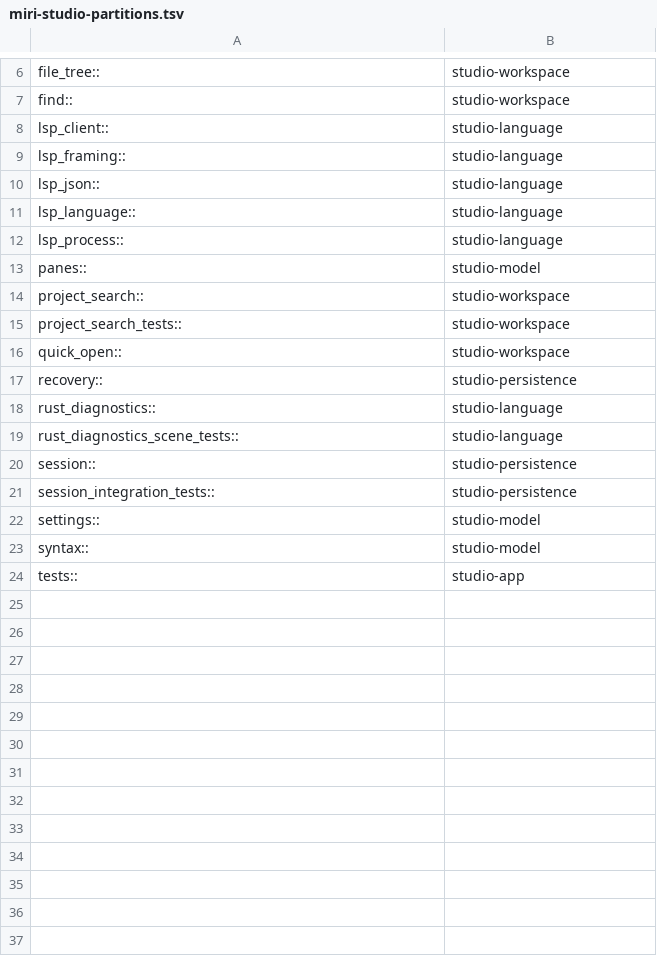
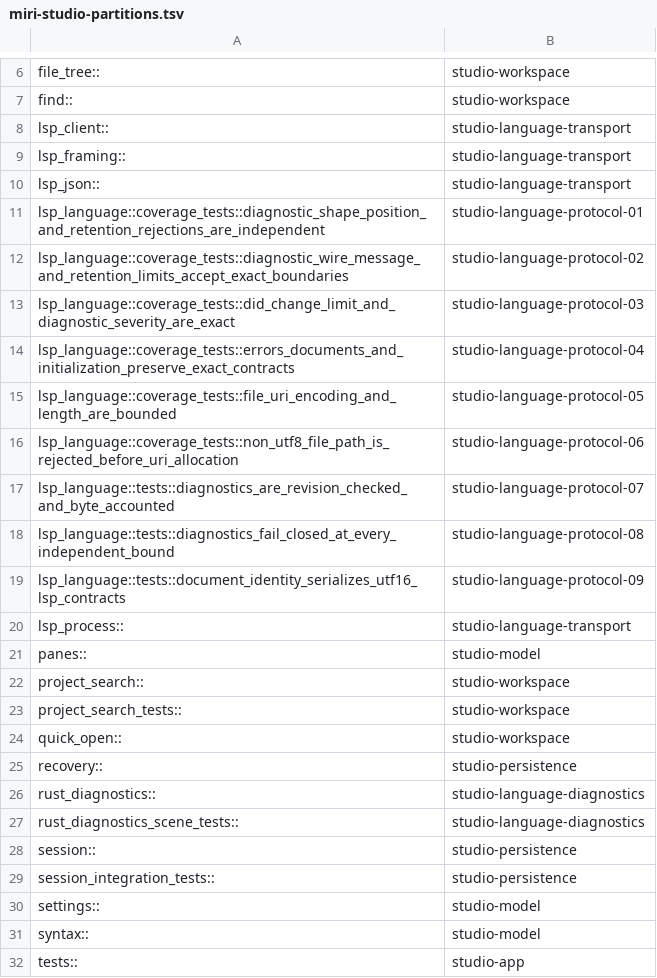
Before and after one commit to dbuddha/alpine-gpui, a TSV file: assurance/miri-studio-partitions.tsv, drawn as a sheet; only a part is shown, gaps mark what is left out.

Commit message:
ci: bound remaining Studio Miri partitions
Isolate unsupported process E2E and shard protocol tests below module scope.

```diff
--- a/assurance/miri-studio-partitions.tsv
+++ b/assurance/miri-studio-partitions.tsv
@@ -7,7 +7,15 @@ file_tree::	studio-workspace
 find::	studio-workspace
-lsp_client::	studio-language
-lsp_framing::	studio-language
-lsp_json::	studio-language
-lsp_language::	studio-language
-lsp_process::	studio-language
+lsp_client::	studio-language-transport
+lsp_framing::	studio-language-transport
+lsp_json::	studio-language-transport
+lsp_language::coverage_tests::diagnostic_shape_position_and_retention_rejections_are_independent	studio-language-protocol-01
+lsp_language::coverage_tests::diagnostic_wire_message_and_retention_limits_accept_exact_boundaries	studio-language-protocol-02
+lsp_language::coverage_tests::did_change_limit_and_diagnostic_severity_are_exact	studio-language-protocol-03
+lsp_language::coverage_tests::errors_documents_and_initialization_preserve_exact_contracts	studio-language-protocol-04
+lsp_language::coverage_tests::file_uri_encoding_and_length_are_bounded	studio-language-protocol-05
+lsp_language::coverage_tests::non_utf8_file_path_is_rejected_before_uri_allocation	studio-language-protocol-06
+lsp_language::tests::diagnostics_are_revision_checked_and_byte_accounted	studio-language-protocol-07
+lsp_language::tests::diagnostics_fail_closed_at_every_independent_bound	studio-language-protocol-08
+lsp_language::tests::document_identity_serializes_utf16_lsp_contracts	studio-language-protocol-09
+lsp_process::	studio-language-transport
 panes::	studio-model
@@ -17,4 +25,4 @@ quick_open::	studio-workspace
 recovery::	studio-persistence
-rust_diagnostics::	studio-language
-rust_diagnostics_scene_tests::	studio-language
+rust_diagnostics::	studio-language-diagnostics
+rust_diagnostics_scene_tests::	studio-language-diagnostics
 session::	studio-persistence
```
Also changed, not shown: 4 other files.
